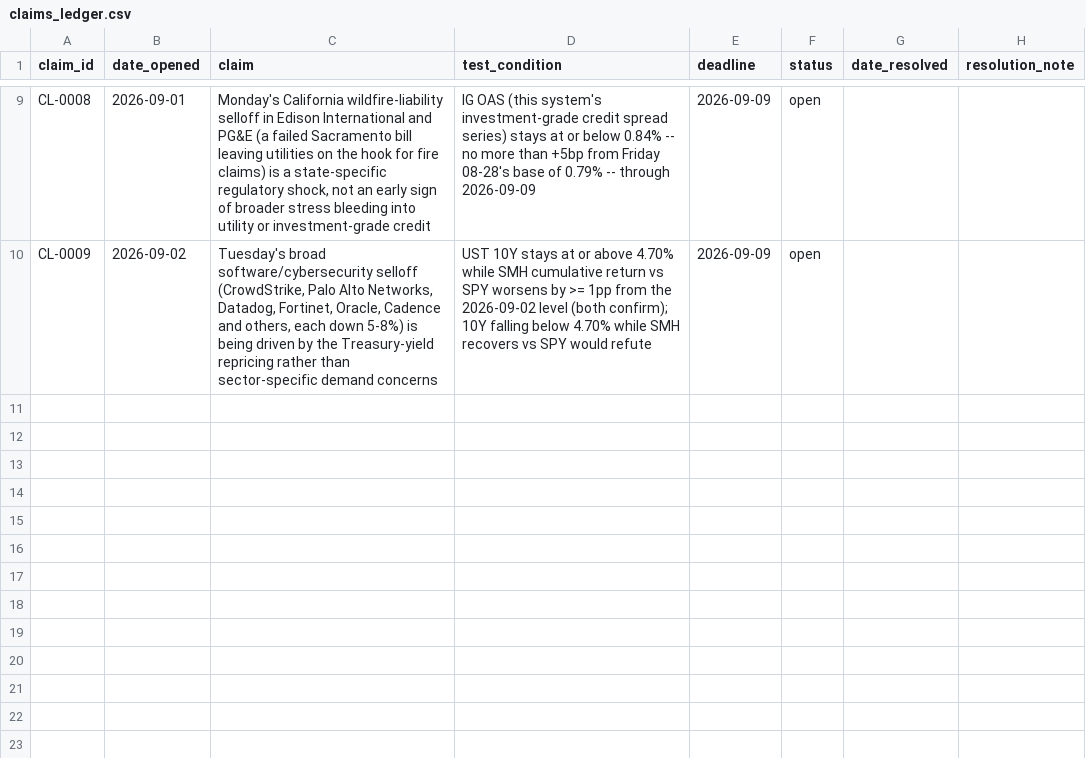
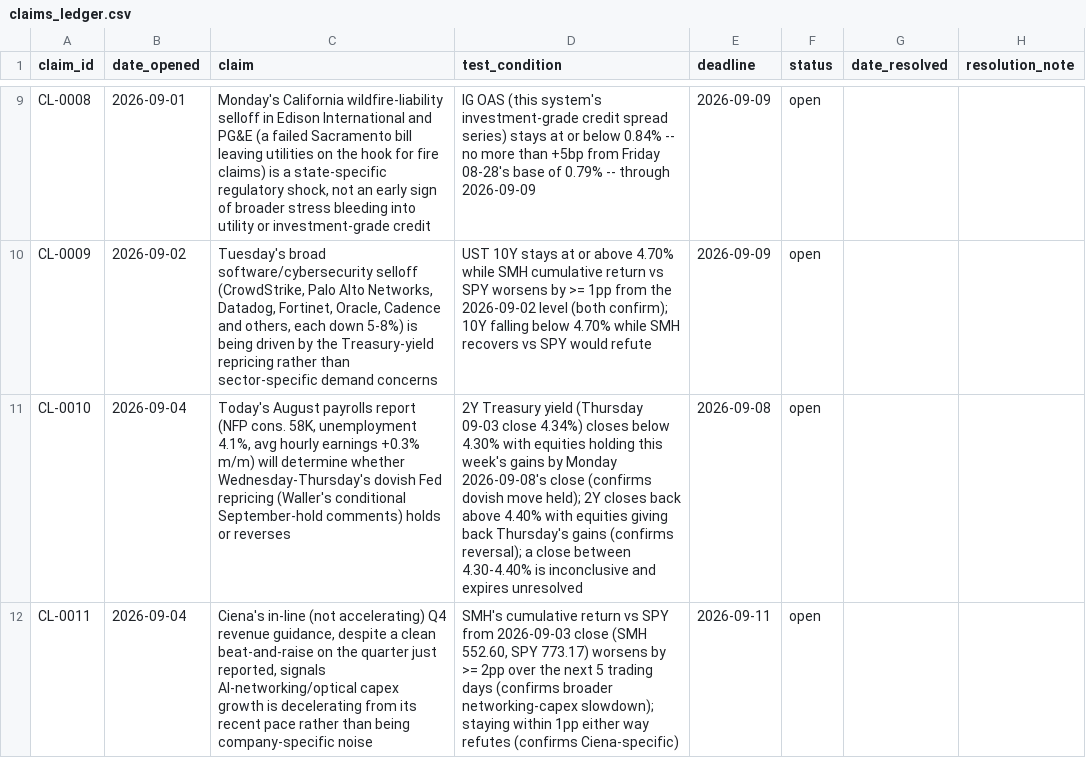
Before and after one commit to srwfj5d2th-droid/morning-macro, a CSV file: data/claims_ledger.csv, drawn as a sheet; only a part is shown, gaps mark what is left out.

```diff
--- a/data/claims_ledger.csv
+++ b/data/claims_ledger.csv
@@ -10 +10,3 @@ CL-0008,2026-09-01,"Monday's California wildfire-liability selloff in Edison Int
 CL-0009,2026-09-02,"Tuesday's broad software/cybersecurity selloff (CrowdStrike, Palo Alto Networks, Datadog, Fortinet, Oracle, Cadence and others, each down 5-8%) is being driven by the Treasury-yield repricing rather than sector-specific demand concerns",UST 10Y stays at or above 4.70% while SMH cumulative return vs SPY worsens by >= 1pp from the 2026-09-02 level (both confirm); 10Y falling below 4.70% while SMH recovers vs SPY would refute,2026-09-09,open,,
+CL-0010,2026-09-04,"Today's August payrolls report (NFP cons. 58K, unemployment 4.1%, avg hourly earnings +0.3% m/m) will determine whether Wednesday-Thursday's dovish Fed repricing (Waller's conditional September-hold comments) holds or reverses","2Y Treasury yield (Thursday 09-03 close 4.34%) closes below 4.30% with equities holding this week's gains by Monday 2026-09-08's close (confirms dovish move held); 2Y closes back above 4.40% with equities giving back Thursday's gains (confirms reversal); a close between 4.30-4.40% is inconclusive and expires unresolved",2026-09-08,open,,
+CL-0011,2026-09-04,"Ciena's in-line (not accelerating) Q4 revenue guidance, despite a clean beat-and-raise on the quarter just reported, signals AI-networking/optical capex growth is decelerating from its recent pace rather than being company-specific noise","SMH's cumulative return vs SPY from 2026-09-03 close (SMH 552.60, SPY 773.17) worsens by >= 2pp over the next 5 trading days (confirms broader networking-capex slowdown); staying within 1pp either way refutes (confirms Ciena-specific)",2026-09-11,open,,
```
Also changed, not shown: data/macro_series.csv, 30 other files.
